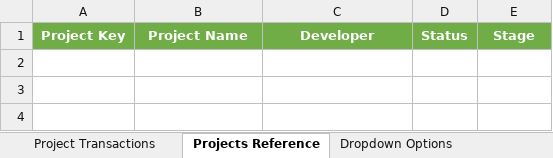
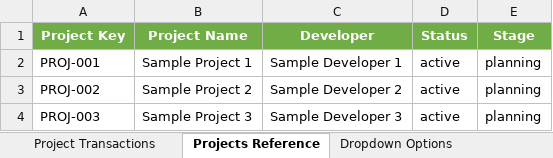
Before and after one commit to AhmedMahfouz-web/propquent-back, an Excel workbook: public/templates/project-transactions-template.xlsx, sheet Projects Reference, drawn as a sheet; values as stored, in another font and other column widths than the file's, no borders; the diff names each change by its address in the sheet, - before the commit and + after, or states it on an @@ line.

Commit message:
project transactions

```diff
--- a/public/templates/project-transactions-template.xlsx (sheet Projects Reference)
+++ b/public/templates/project-transactions-template.xlsx (sheet Projects Reference)
+row 2: PROJ-001 | Sample Project 1 | Sample Developer 1 | active | planning
+row 3: PROJ-002 | Sample Project 2 | Sample Developer 2 | active | planning
+row 4: PROJ-003 | Sample Project 3 | Sample Developer 3 | active | planning
```
Also changed, not shown: sheet Project Transactions, 1 other file.
